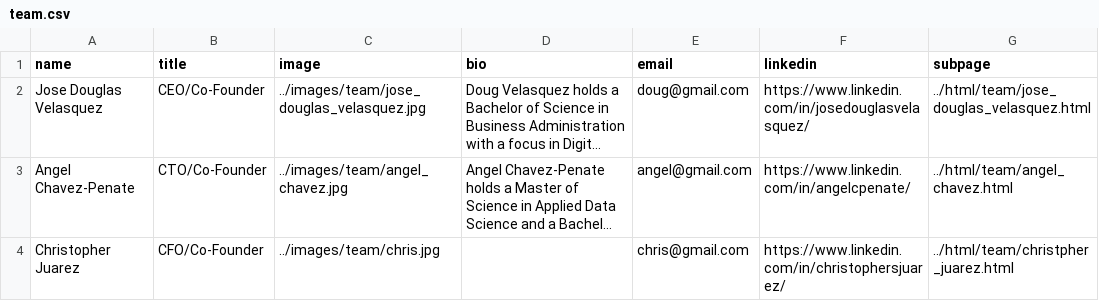
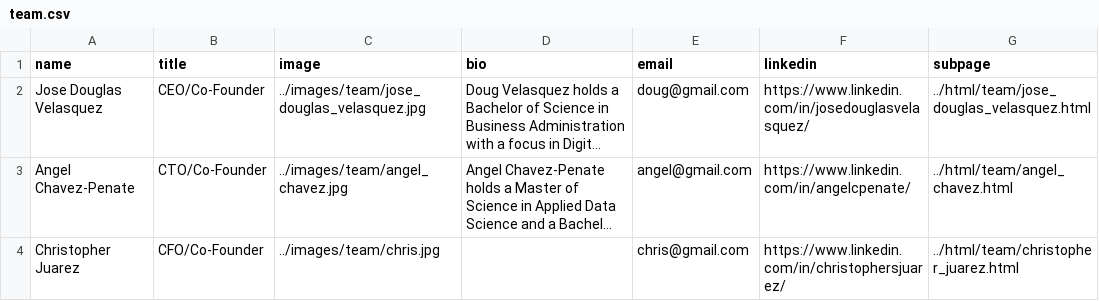
Before and after one commit to chavezpe/VirtusBusinessGroup, a CSV file: assets/data/team.csv, drawn as a sheet; long unchanged cells end in …; the diff names each change by its address in the sheet, - before the commit and + after, or states it on an @@ line.

Commit message:
align team member header with image

```diff
--- a/assets/data/team.csv
+++ b/assets/data/team.csv
-G4 (subpage): ../html/team/christpher_juarez.html
+G4 (subpage): ../html/team/christopher_juarez.html
```
Also changed, not shown: 4 other files.
